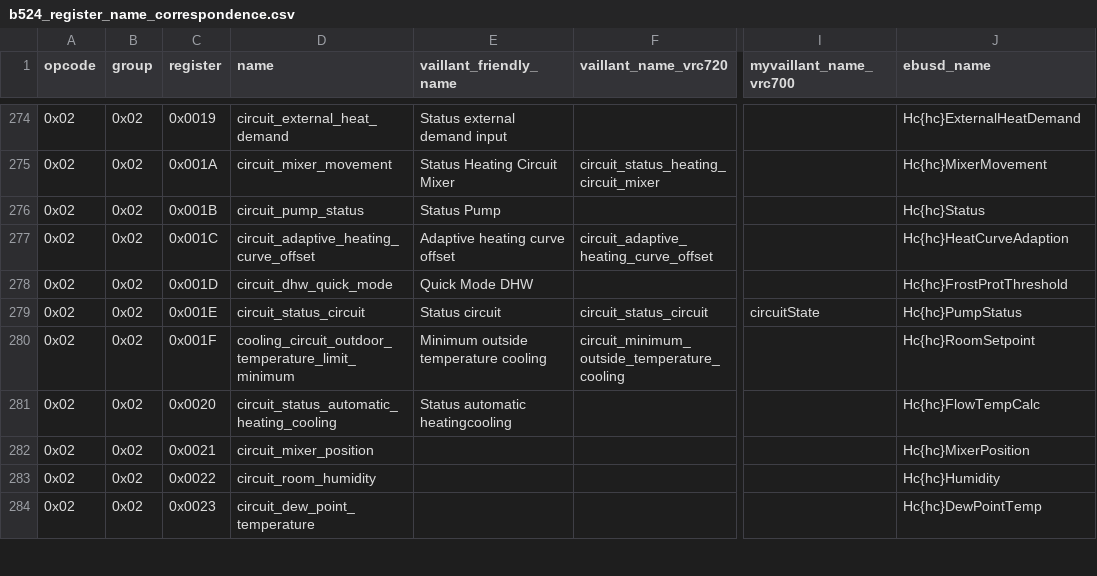
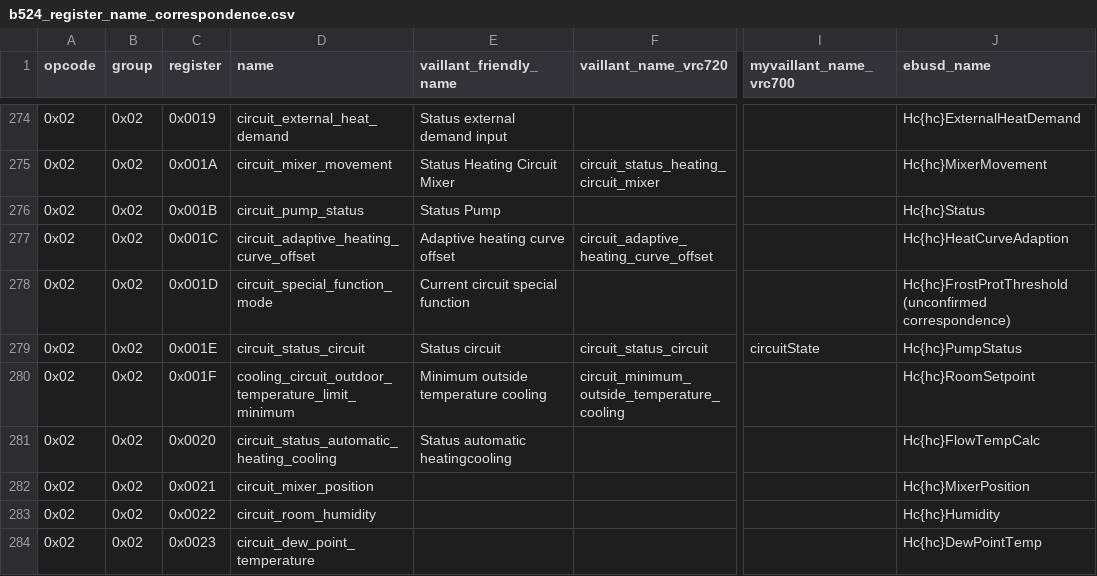
Before and after one commit to Project-Helianthus/helianthus-vrc-explorer, a CSV file: src/helianthus_vrc_explorer/data/b524_register_name_correspondence.csv, drawn as a sheet; only a part is shown, gaps mark what is left out; the diff names each change by its address in the sheet, - before the commit and + after, or states it on an @@ line.

```diff
--- a/src/helianthus_vrc_explorer/data/b524_register_name_correspondence.csv
+++ b/src/helianthus_vrc_explorer/data/b524_register_name_correspondence.csv
-D278 (name): circuit_dhw_quick_mode
+D278 (name): circuit_special_function_mode
-E278 (vaillant_friendly_name): Quick Mode DHW
+E278 (vaillant_friendly_name): Current circuit special function
-J278 (ebusd_name): Hc{hc}FrostProtThreshold
+J278 (ebusd_name): Hc{hc}FrostProtThreshold (unconfirmed correspondence)
```
Also changed, not shown: src/helianthus_vrc_explorer/data/b524_register_names.csv, src/helianthus_vrc_explorer/data/myvaillant_register_map.csv, 5 other files.
